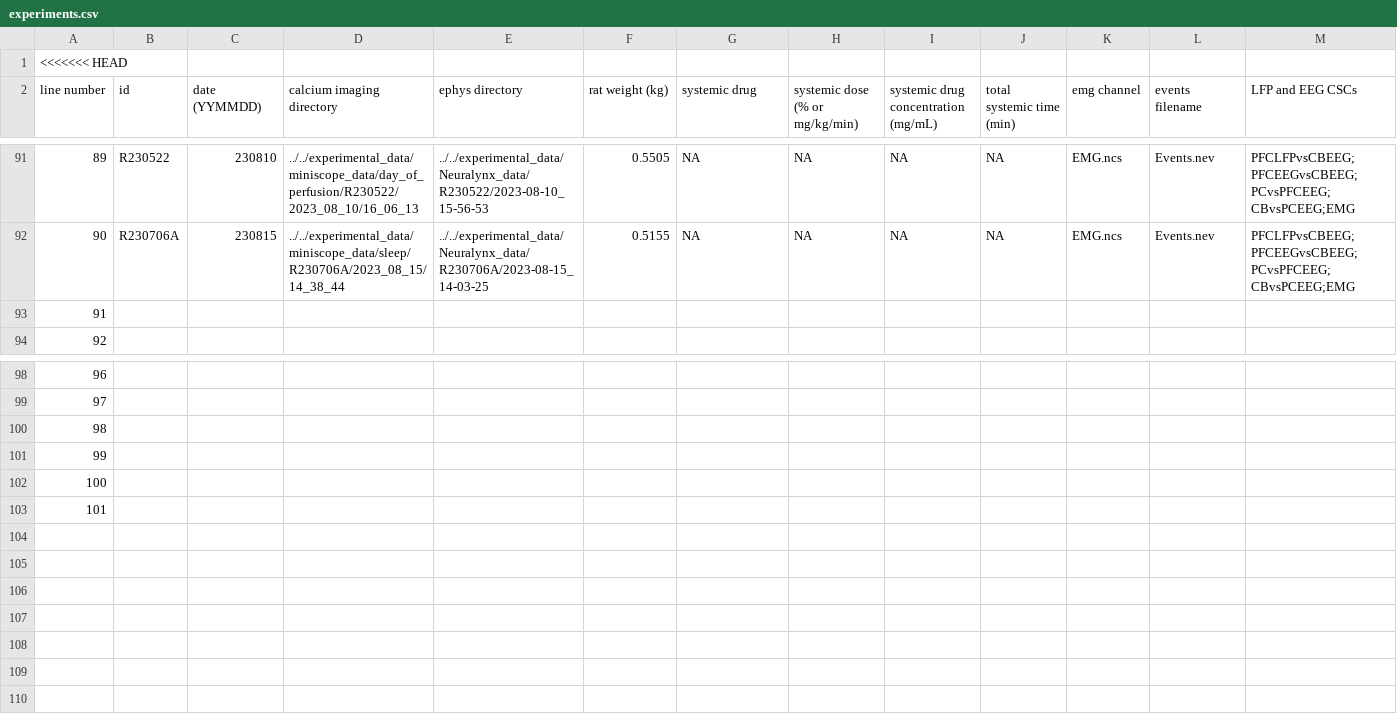
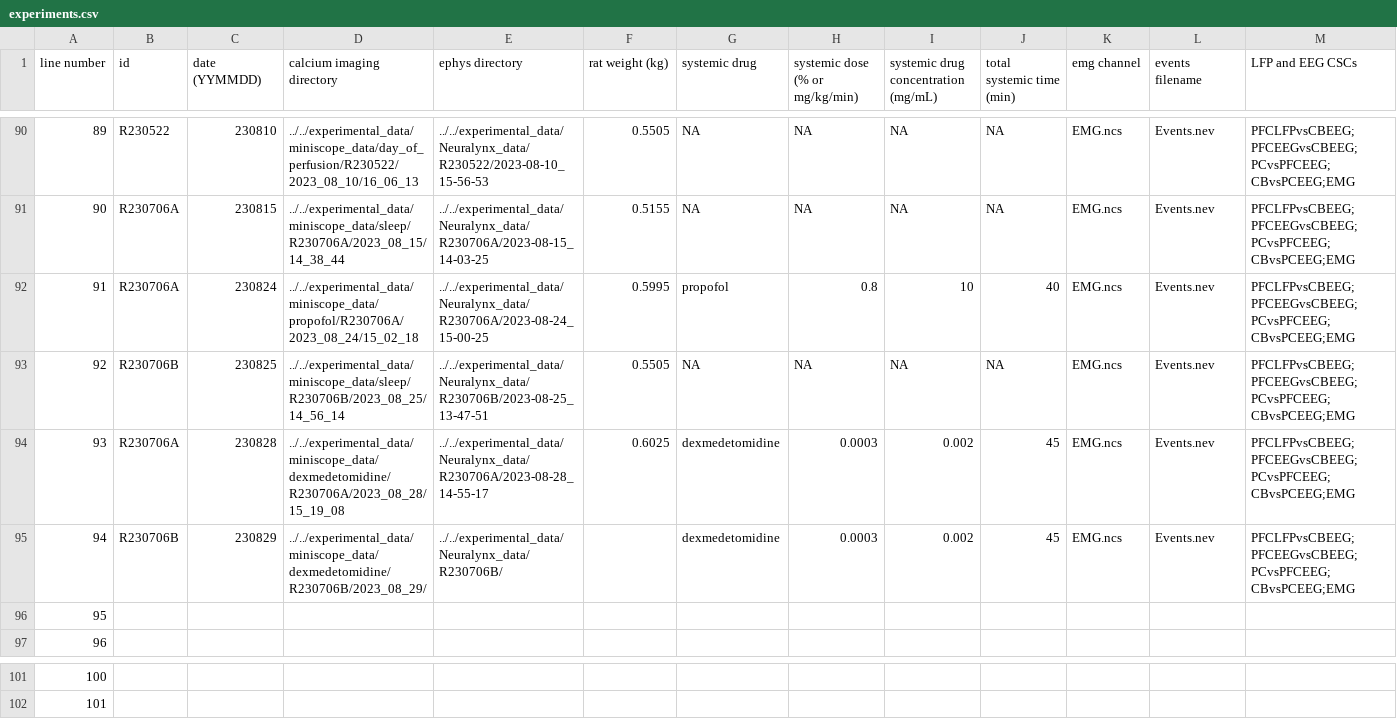
Before and after one commit to reedpen/ace, a CSV file: experiments.csv, drawn as a sheet; only a part is shown, gaps mark what is left out; removed rows and columns are numbered as before the commit, all else as after; rows hold the shown columns only; the diff names each change by its address in the sheet, - before the commit and + after, or states it on an @@ line.

Commit message:
forloop to decide if max or min is larger in correlation, crop square coords, fixing typo made in experiments

```diff
--- a/experiments.csv
+++ b/experiments.csv
-row 1: <<<<<<< HEAD
+row 92: 91 | R230706A | 230824 | ../../experimental_data/miniscope_data/propofol/R230706A/2023_08_24/15_02_18 | ../../experimental_data/Neuralynx_data/R230706A/2023-08-24_15-00-25 | 0.5995 | propofol | 0.8 | 10 | 40 | EMG.ncs | Events.nev | PFCLFPvsCBEEG;PFCEEGvsCBEEG;PCvsPFCEEG;CBvsPCEEG;EMG
+row 93: 92 | R230706B | 230825 | ../../experimental_data/miniscope_data/sleep/R230706B/2023_08_25/14_56_14 | ../../experimental_data/Neuralynx_data/R230706B/2023-08-25_13-47-51 | 0.5505 | NA | NA | NA | NA | EMG.ncs | Events.nev | PFCLFPvsCBEEG;PFCEEGvsCBEEG;PCvsPFCEEG;CBvsPCEEG;EMG
+row 94: 93 | R230706A | 230828 | ../../experimental_data/miniscope_data/dexmedetomidine/R230706A/2023_08_28/15_19_08 | ../../experimental_data/Neuralynx_data/R230706A/2023-08-28_14-55-17 | 0.6025 | dexmedetomidine | 0.0003 | 0.002 | 45 | EMG.ncs | Events.nev | PFCLFPvsCBEEG;PFCEEGvsCBEEG;PCvsPFCEEG;CBvsPCEEG;EMG
+row 95: 94 | R230706B | 230829 | ../../experimental_data/miniscope_data/dexmedetomidine/R230706B/2023_08_29/ | ../../experimental_data/Neuralynx_data/R230706B/ |  | dexmedetomidine | 0.0003 | 0.002 | 45 | EMG.ncs | Events.nev | PFCLFPvsCBEEG;PFCEEGvsCBEEG;PCvsPFCEEG;CBvsPCEEG;EMG
@@ column A (line number) renumbered between rows 96 and 102 @@
-row 100: 98
-row 101: 99
-row 102: 100
-row 103: 101
```
Also changed, not shown: analysis_parameters.csv, 1 other file.
